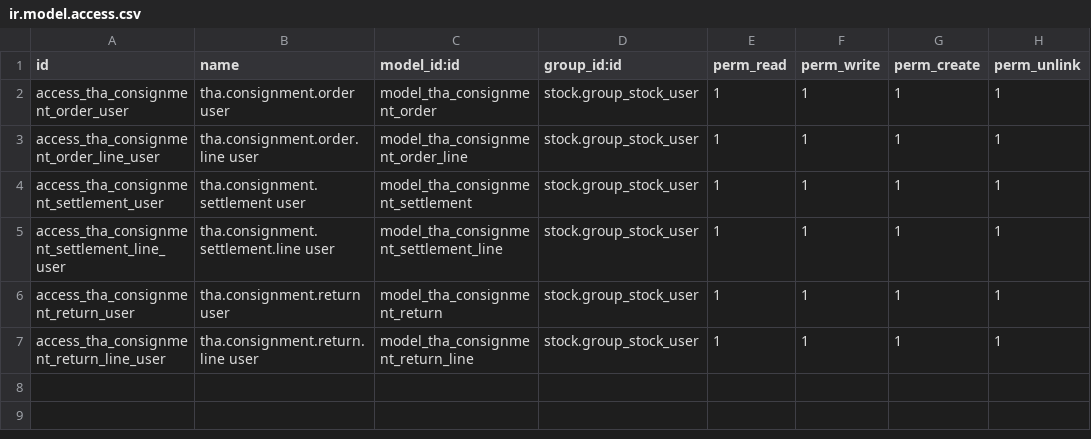
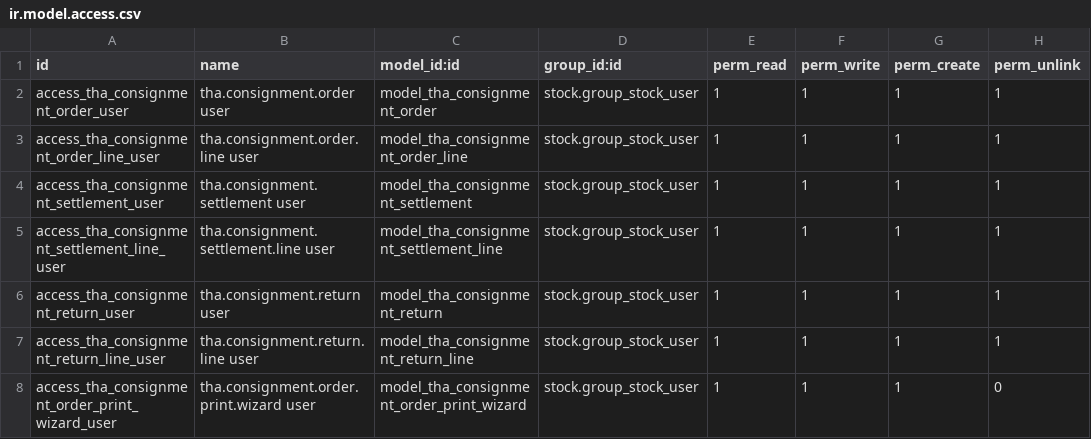
Before and after one commit to Zenonia-9/tha_consignment_sale, a CSV file: security/ir.model.access.csv, drawn as a sheet; the diff names each change by its address in the sheet, - before the commit and + after, or states it on an @@ line.

Commit message:
feat(consignment): add printable order reports

```diff
--- a/security/ir.model.access.csv
+++ b/security/ir.model.access.csv
+row 8: access_tha_consignment_order_print_wizard_user | tha.consignment.order.print.wizard user | model_tha_consignment_order_print_wizard | stock.group_stock_user | 1 | 1 | 1 | 0
```
Also changed, not shown: 12 other files.
